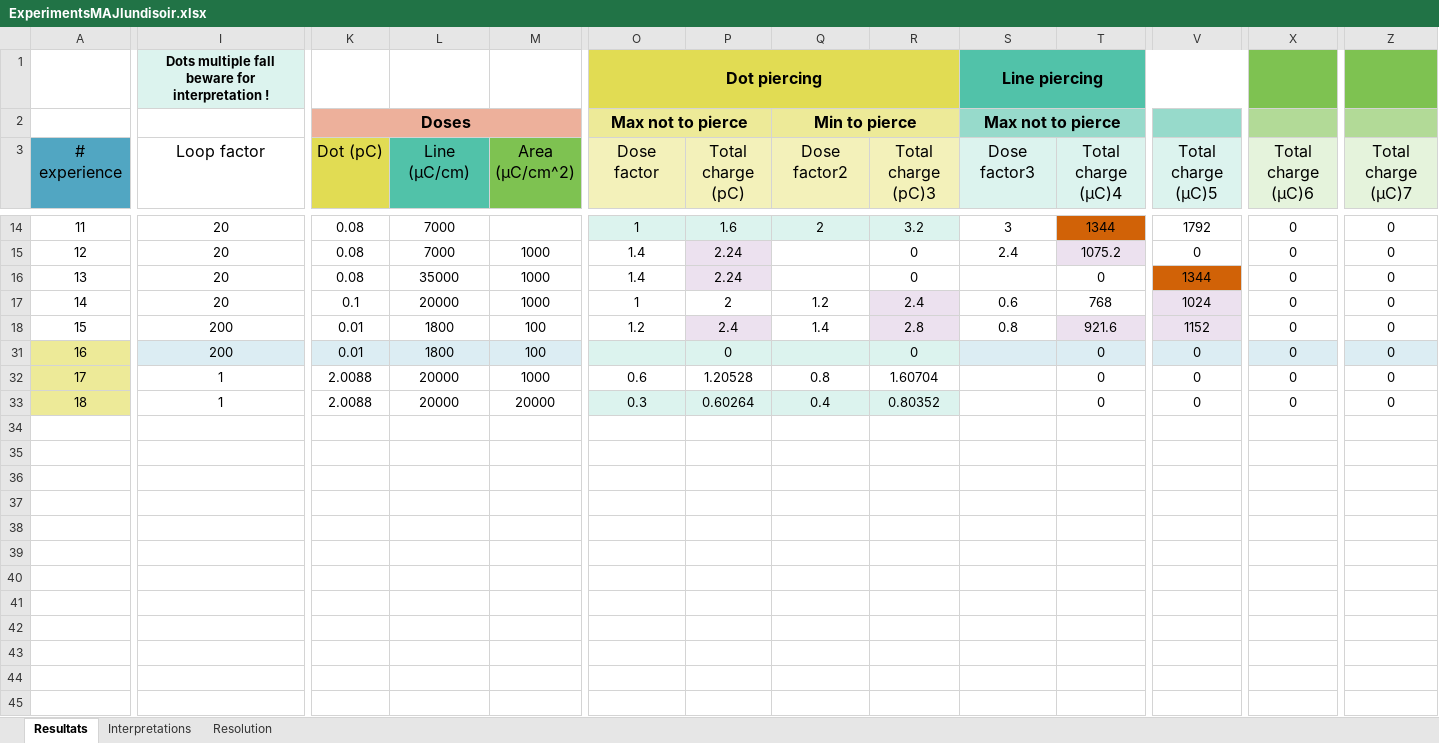
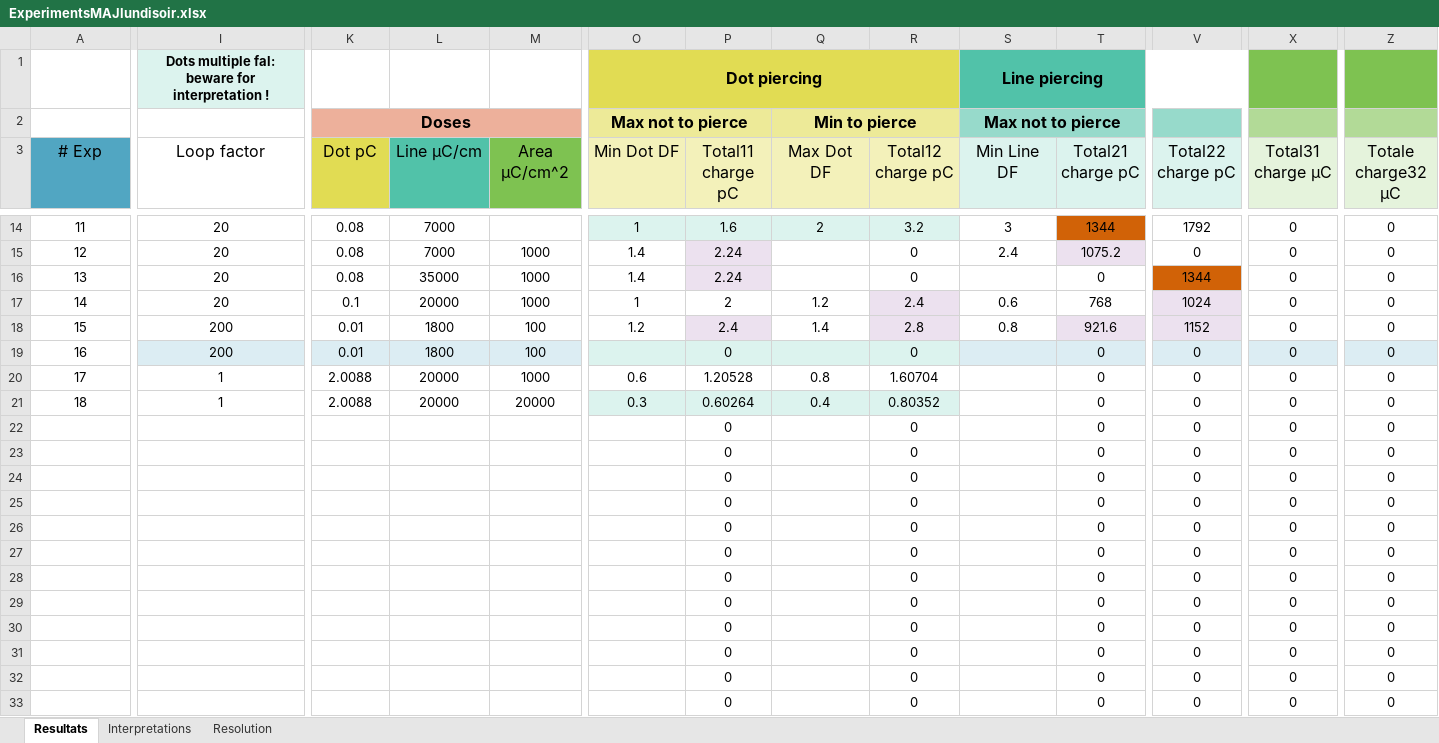
Before and after one commit to AdrienMau/Australie, an Excel workbook: Experiences/ExperimentsMAJlundisoir.xlsx, sheet Resultats, drawn as a sheet; only a part is shown, gaps mark what is left out; values as stored, in another font and other column widths than the file's, no borders; conditional formats and table styles not drawn; addresses are those after the commit; rows hold the shown columns only; the diff covers the shown part only; the diff names each change by its address in the sheet, - before the commit and + after, or states it on an @@ line.

```diff
--- a/Experiences/ExperimentsMAJlundisoir.xlsx (sheet Resultats)
+++ b/Experiences/ExperimentsMAJlundisoir.xlsx (sheet Resultats)
-I1 (Loop factor): Dots multiple fall beware for…
+I1 (Loop factor): Dots multiple fal: beware for…
@@ column A (# Exp) renumbered in row 3 @@
-K3: Dot (pC)
+K3: Dot pC
-L3: Line (μC/cm)
+L3: Line μC/cm
-M3: Area (μC/cm^2)
+M3: Area μC/cm^2
-O3: Dose factor
+O3: Min Dot DF
-P3: Total charge (pC)
+P3: Total11 charge pC
-Q3: Dose factor2
+Q3: Max Dot DF
-R3: Total charge (pC)3
+R3: Total12 charge pC
-S3: Dose factor3
+S3: Min Line DF
-T3: Total charge (μC)4
+T3: Total21 charge pC
-V3: Total charge (μC)5
+V3: Total22 charge pC
-X3: Total charge (μC)6
+X3: Total31 charge μC
-Z3: Total charge (μC)7
+Z3: Totale charge32 μC
-A19:A21 fill: #EDEA98
+A19:A21 fill: none
@@ row 22 unhidden:  |  |  |  |  |  | 0 |  | 0 |  | 0 | 0 | 0 | 0 @@
@@ row 23 unhidden:  |  |  |  |  |  | 0 |  | 0 |  | 0 | 0 | 0 | 0 @@
@@ row 24 unhidden:  |  |  |  |  |  | 0 |  | 0 |  | 0 | 0 | 0 | 0 @@
@@ row 25 unhidden:  |  |  |  |  |  | 0 |  | 0 |  | 0 | 0 | 0 | 0 @@
@@ row 26 unhidden:  |  |  |  |  |  | 0 |  | 0 |  | 0 | 0 | 0 | 0 @@
@@ row 27 unhidden:  |  |  |  |  |  | 0 |  | 0 |  | 0 | 0 | 0 | 0 @@
@@ row 28 unhidden:  |  |  |  |  |  | 0 |  | 0 |  | 0 | 0 | 0 | 0 @@
@@ row 29 unhidden:  |  |  |  |  |  | 0 |  | 0 |  | 0 | 0 | 0 | 0 @@
@@ row 30 unhidden:  |  |  |  |  |  | 0 |  | 0 |  | 0 | 0 | 0 | 0 @@
@@ row 31 unhidden:  |  |  |  |  |  | 0 |  | 0 |  | 0 | 0 | 0 | 0 @@
@@ row 32 unhidden:  |  |  |  |  |  | 0 |  | 0 |  | 0 | 0 | 0 | 0 @@
@@ row 33 unhidden:  |  |  |  |  |  | 0 |  | 0 |  | 0 | 0 | 0 | 0 @@
```
Also changed, not shown: 5 hidden or unhidden rows, 3 edited cells, cell formats and merged cells elsewhere in this sheet, formulas that keep their value, 3 other files.
